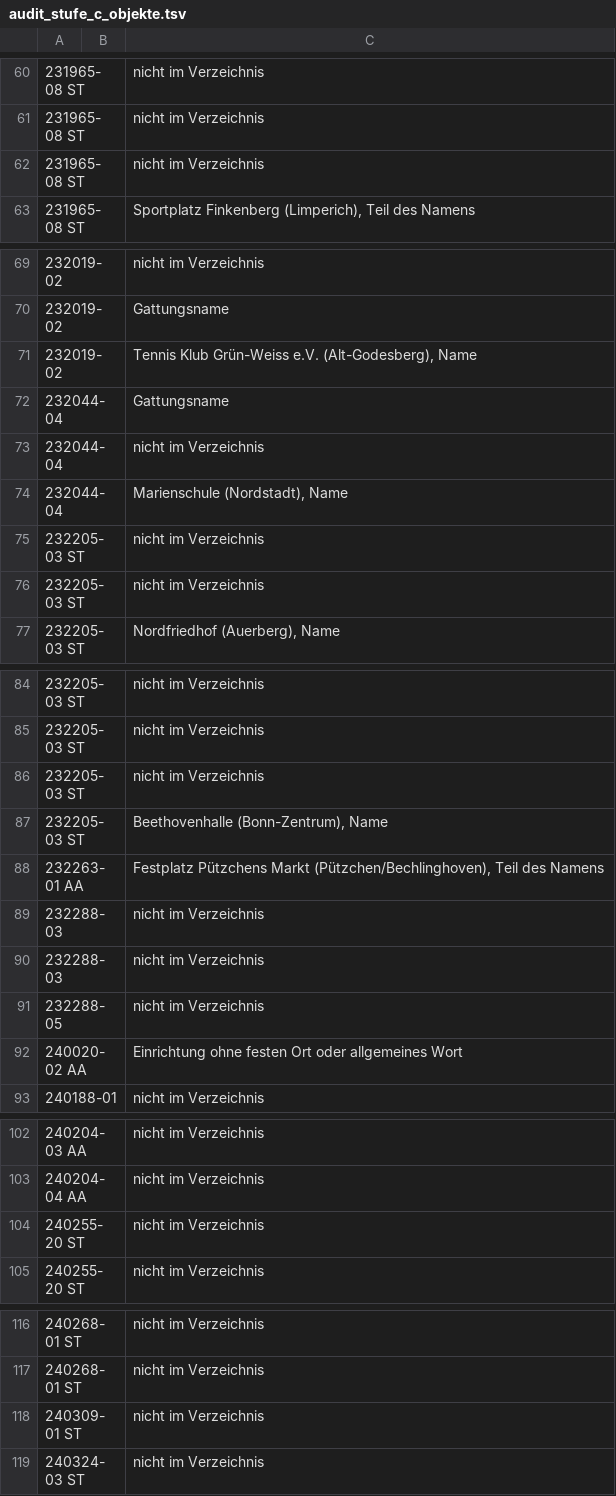
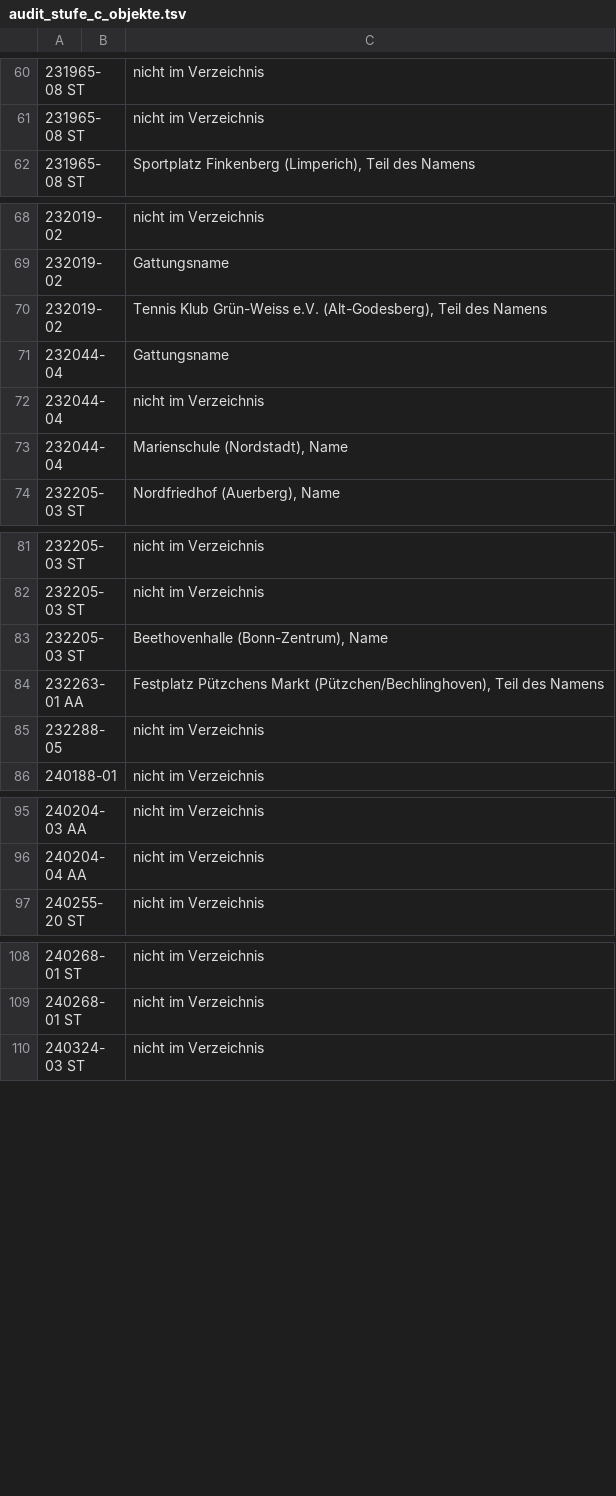
Before and after one commit to daimpad/allris-test, a TSV file: data/export/audit_stufe_c_objekte.tsv, drawn as a sheet; only a part is shown, gaps mark what is left out; removed rows and columns are numbered as before the commit, all else as after; the diff covers the shown part only; the diff names each change by its address in the sheet, - before the commit and + after, or states it on an @@ line.

```diff
--- a/data/export/audit_stufe_c_objekte.tsv
+++ b/data/export/audit_stufe_c_objekte.tsv
-row 62: 231965-08 ST |  | nicht im Verzeichnis
-C70: …e.V. (Alt-Godesberg), Name
+C70: …e.V. (Alt-Godesberg), Teil des Namens
-row 75: 232205-03 ST |  | nicht im Verzeichnis
-row 76: 232205-03 ST |  | nicht im Verzeichnis
-row 86: 232205-03 ST |  | nicht im Verzeichnis
-row 89: 232288-03 |  | nicht im Verzeichnis
-row 90: 232288-03 |  | nicht im Verzeichnis
-row 92: 240020-02 AA |  | Einrichtung ohne festen Ort oder allgemeines Wort
-row 104: 240255-20 ST |  | nicht im Verzeichnis
-row 118: 240309-01 ST |  | nicht im Verzeichnis
```
Also changed, not shown: 1 edited cell elsewhere in this file, data/export/audit_stufe_c.tsv, 5 other files.
